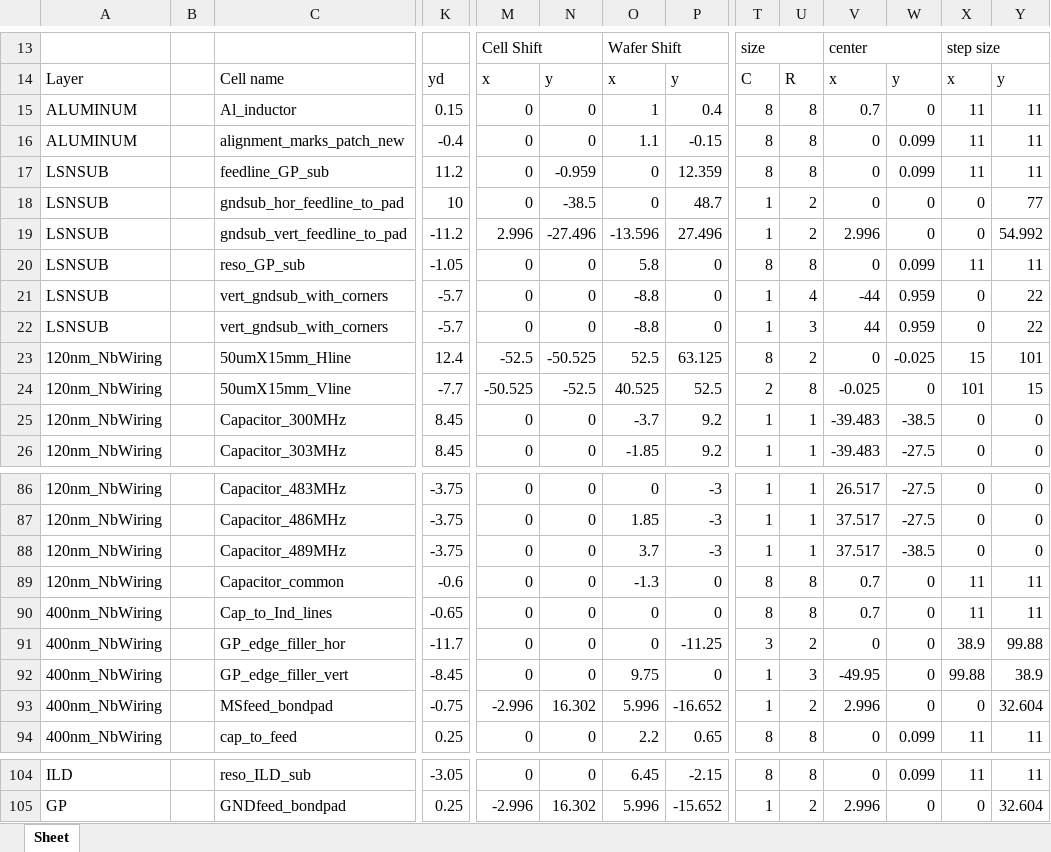
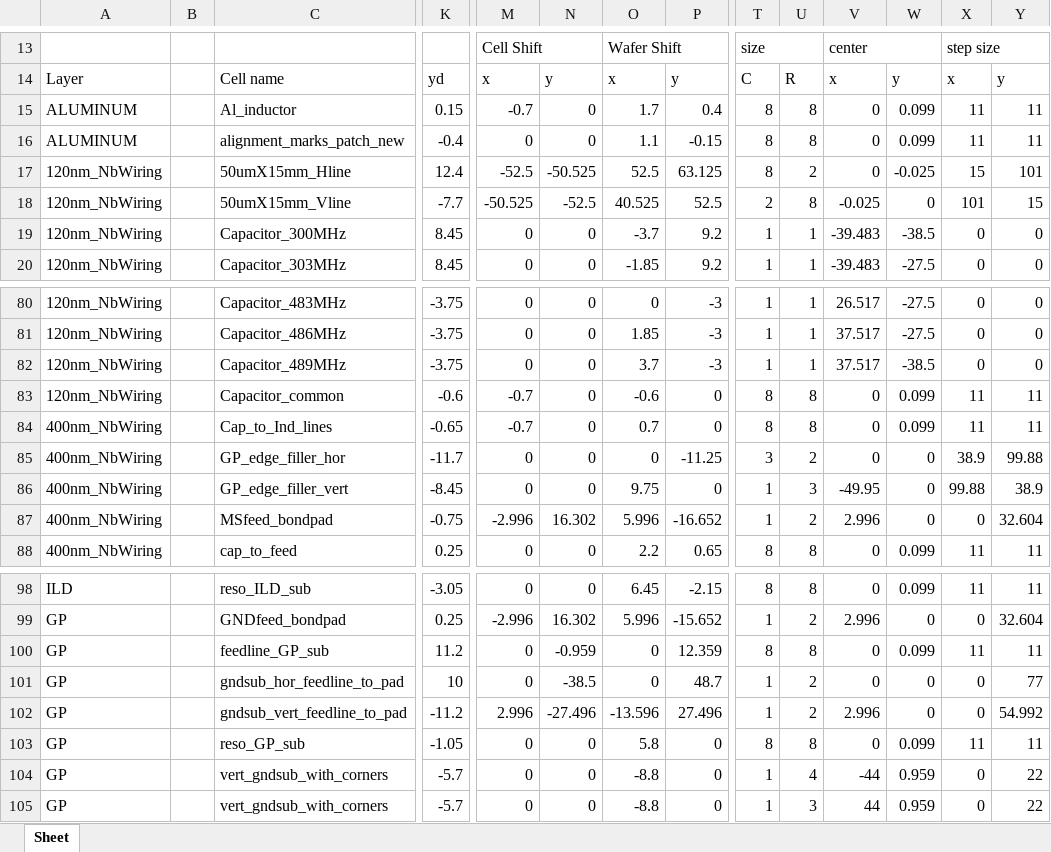
Before and after one commit to WanduiAlbert/ResoBolo, an Excel workbook: masks/code/ResonatorArray.xlsx, sheet Sheet, drawn as a sheet; only a part is shown, gaps mark what is left out; values as stored, in another font and other column widths than the file's, no borders; removed rows and columns are numbered as before the commit, all else as after; rows hold the shown columns only; the diff names each change by its address in the sheet, - before the commit and + after, or states it on an @@ line.

Commit message:
combined the resostructure and common resonator into a single pixel

```diff
--- a/masks/code/ResonatorArray.xlsx (sheet Sheet)
+++ b/masks/code/ResonatorArray.xlsx (sheet Sheet)
-M15: 0
+M15: -0.7
-O15: 1
+O15: 1.7
-V15: 0.7
+V15: 0
-W15: 0
+W15: 0.099
-row 17: LSNSUB |  | feedline_GP_sub | 11.2 | 0 | -0.959 | 0 | 12.359 | 8 | 8 | 0 | 0.099 | 11 | 11
-row 18: LSNSUB |  | gndsub_hor_feedline_to_pad | 10 | 0 | -38.5 | 0 | 48.7 | 1 | 2 | 0 | 0 | 0 | 77
-row 19: LSNSUB |  | gndsub_vert_feedline_to_pad | -11.2 | 2.996 | -27.496 | -13.596 | 27.496 | 1 | 2 | 2.996 | 0 | 0 | 54.992
-row 20: LSNSUB |  | reso_GP_sub | -1.05 | 0 | 0 | 5.8 | 0 | 8 | 8 | 0 | 0.099 | 11 | 11
-row 21: LSNSUB |  | vert_gndsub_with_corners | -5.7 | 0 | 0 | -8.8 | 0 | 1 | 4 | -44 | 0.959 | 0 | 22
-row 22: LSNSUB |  | vert_gndsub_with_corners | -5.7 | 0 | 0 | -8.8 | 0 | 1 | 3 | 44 | 0.959 | 0 | 22
-M83:M84: 0
+M83:M84: -0.7
-O83: -1.3
+O83: -0.6
-V83:V84: 0.7
+V83:V84: 0
-W83:W84: 0
+W83:W84: 0.099
-O84: 0
+O84: 0.7
+row 100: GP |  | feedline_GP_sub | 11.2 | 0 | -0.959 | 0 | 12.359 | 8 | 8 | 0 | 0.099 | 11 | 11
+row 101: GP |  | gndsub_hor_feedline_to_pad | 10 | 0 | -38.5 | 0 | 48.7 | 1 | 2 | 0 | 0 | 0 | 77
+row 102: GP |  | gndsub_vert_feedline_to_pad | -11.2 | 2.996 | -27.496 | -13.596 | 27.496 | 1 | 2 | 2.996 | 0 | 0 | 54.992
+row 103: GP |  | reso_GP_sub | -1.05 | 0 | 0 | 5.8 | 0 | 8 | 8 | 0 | 0.099 | 11 | 11
+row 104: GP |  | vert_gndsub_with_corners | -5.7 | 0 | 0 | -8.8 | 0 | 1 | 4 | -44 | 0.959 | 0 | 22
+row 105: GP |  | vert_gndsub_with_corners | -5.7 | 0 | 0 | -8.8 | 0 | 1 | 3 | 44 | 0.959 | 0 | 22
```
Also changed, not shown: 3 other files.
